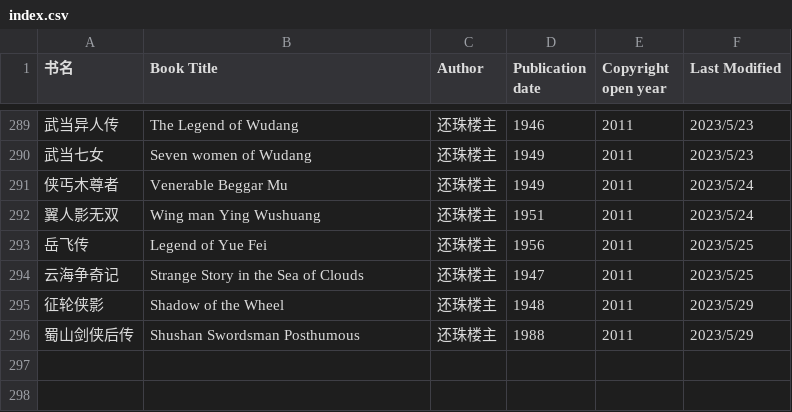
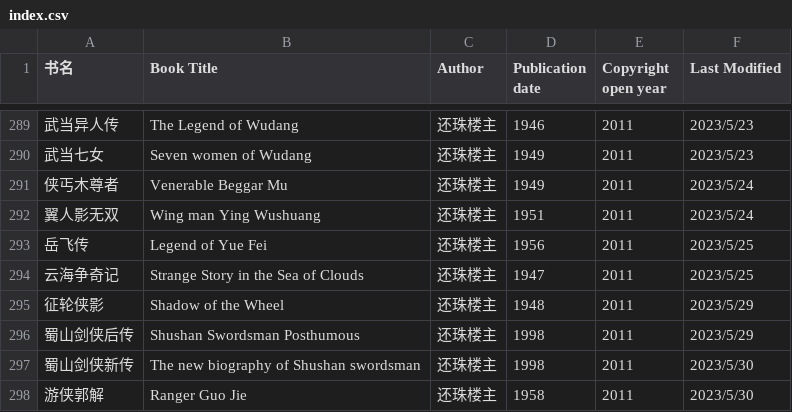
Before and after one commit to shjwudp/shu, a CSV file: index.csv, drawn as a sheet; only a part is shown, gaps mark what is left out.

Commit message:
feat: add 还珠楼主《蜀山剑侠新传》、《游侠郭解》

```diff
--- a/index.csv
+++ b/index.csv
@@ -295,2 +295,4 @@
 征轮侠影,Shadow of the Wheel,还珠楼主,1948,2011,2023/5/29
-蜀山剑侠后传,Shushan Swordsman Posthumous,还珠楼主,1988,2011,2023/5/29
+蜀山剑侠后传,Shushan Swordsman Posthumous,还珠楼主,1998,2011,2023/5/29
+蜀山剑侠新传,The new biography of Shushan swordsman,还珠楼主,1998,2011,2023/5/30
+游侠郭解,Ranger Guo Jie,还珠楼主,1958,2011,2023/5/30
```
Also changed, not shown: 2 other files.
